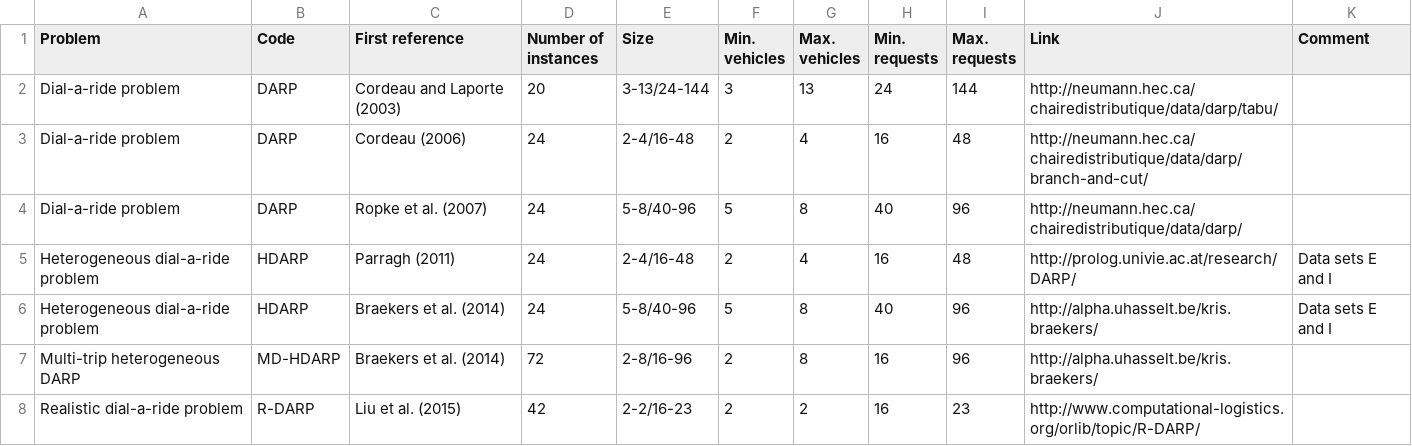
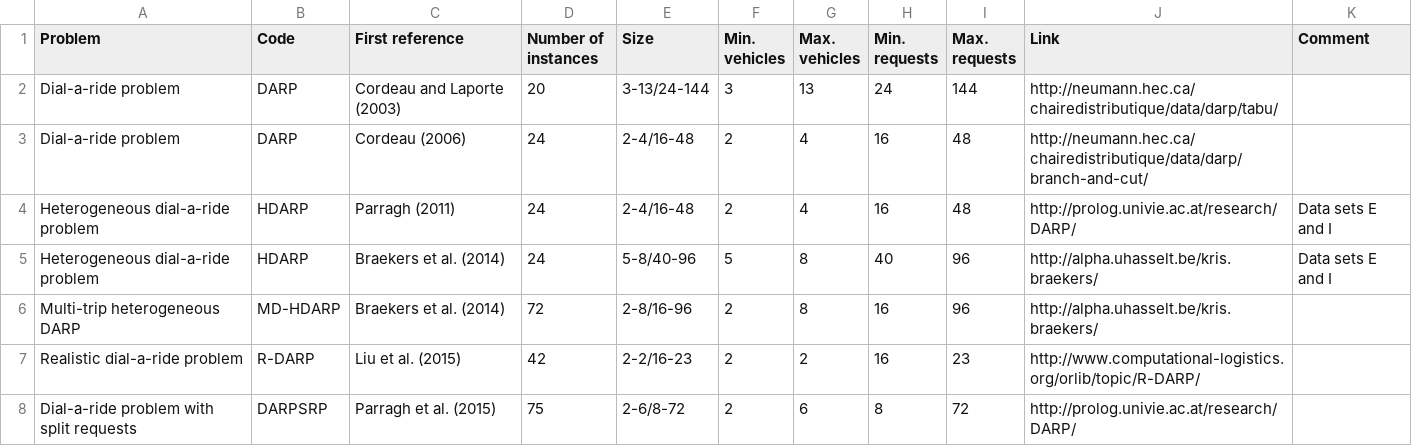
Before and after one commit to brenobeirigo/darp, a CSV file: src/data/benchmark_instances.csv, drawn as a sheet; only a part is shown; the shorter side is filled out with more unchanged rows.

Commit message:
Removed Ropke (he uses Cordeau)

```diff
--- a/src/data/benchmark_instances.csv
+++ b/src/data/benchmark_instances.csv
@@ -3,3 +3,2 @@ Dial-a-ride problem,DARP,Cordeau and Laporte (2003),20,3-13/24-144,3,13,24,144,h
 Dial-a-ride problem,DARP,Cordeau (2006),24,2-4/16-48,2,4,16,48,http://neumann.hec.ca/chairedistributique/data/darp/branch-and-cut/,
-Dial-a-ride problem,DARP,Ropke et al. (2007),24,5-8/40-96,5,8,40,96,http://neumann.hec.ca/chairedistributique/data/darp/,
 Heterogeneous dial-a-ride problem,HDARP,Parragh (2011),24,2-4/16-48,2,4,16,48,http://prolog.univie.ac.at/research/DARP/,Data sets E and I
```
